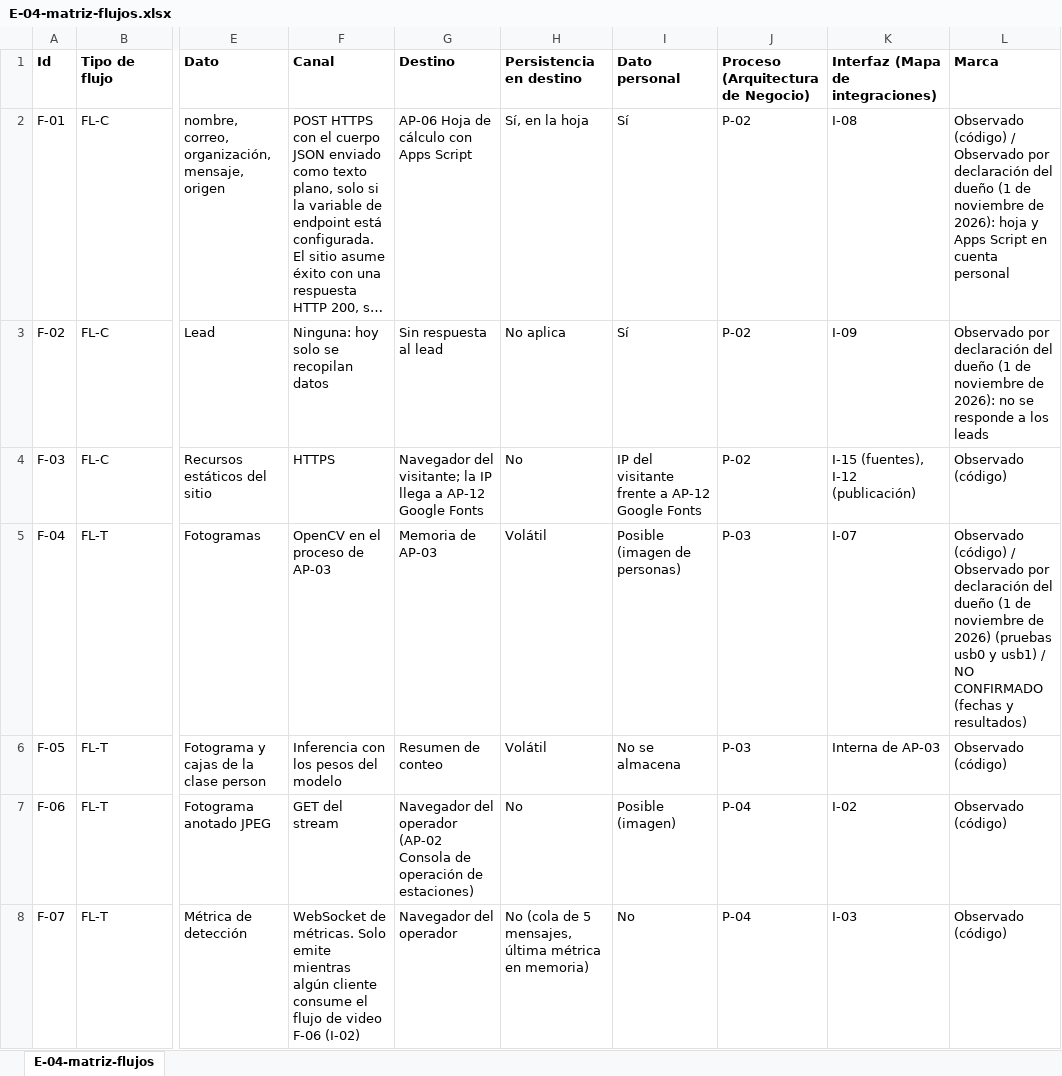
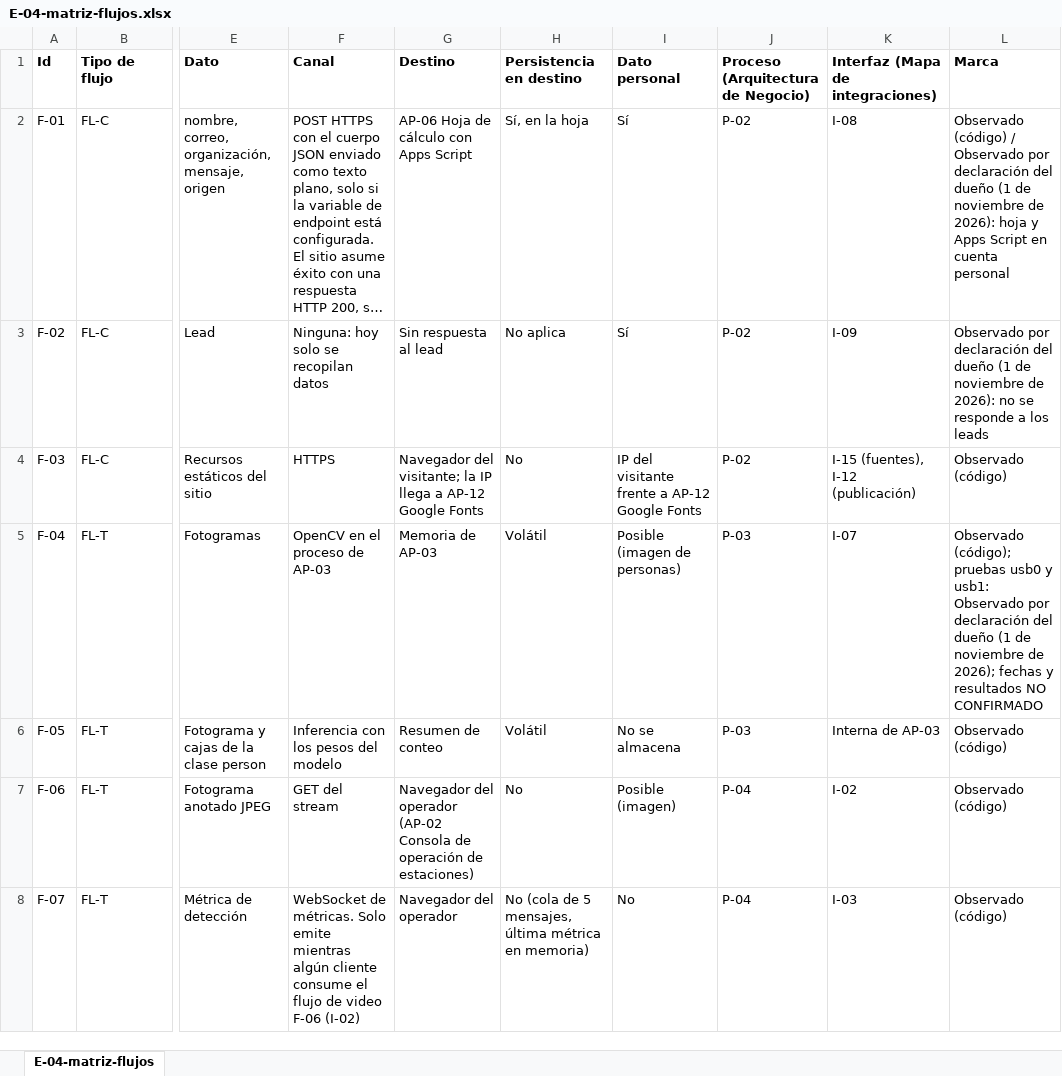
Before and after one commit to 5arSanti/tro-launcher, an Excel workbook: docs/ae-final-project/ondas/M2-datos/tablas/E-04-matriz-flujos.xlsx, sheet E-04-matriz-flujos, drawn as a sheet; only a part is shown, gaps mark what is left out; long unchanged cells end in …; values as stored, in another font and other column widths than the file's, no borders; the diff covers the shown part only; the diff names each change by its address in the sheet, - before the commit and + after, or states it on an @@ line.

Commit message:
M3 y marcas: AP-13 En uso, sin paréntesis anidados, I-16 y PR-16 alineados, enlace del formulario fuera del entregable

```diff
--- a/docs/ae-final-project/ondas/M2-datos/tablas/E-04-matriz-flujos.xlsx (sheet E-04-matriz-flujos)
+++ b/docs/ae-final-project/ondas/M2-datos/tablas/E-04-matriz-flujos.xlsx (sheet E-04-matriz-flujos)
-L5 (Marca): Observado (código) / Observado por declaración del dueño (1 de noviembre de 2026) (pruebas usb0 y usb1) / NO CONFIRMADO (fechas y resultados)
+L5 (Marca): Observado (código); pruebas usb0 y usb1: Observado por declaración del dueño (1 de noviembre de 2026); fechas y resultados NO CONFIRMADO
```
Also changed, not shown: 1 edited cell elsewhere in this sheet, 6 other files.
